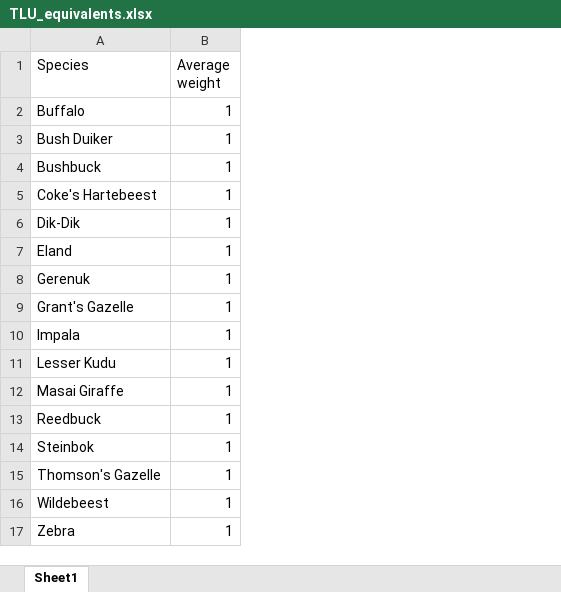
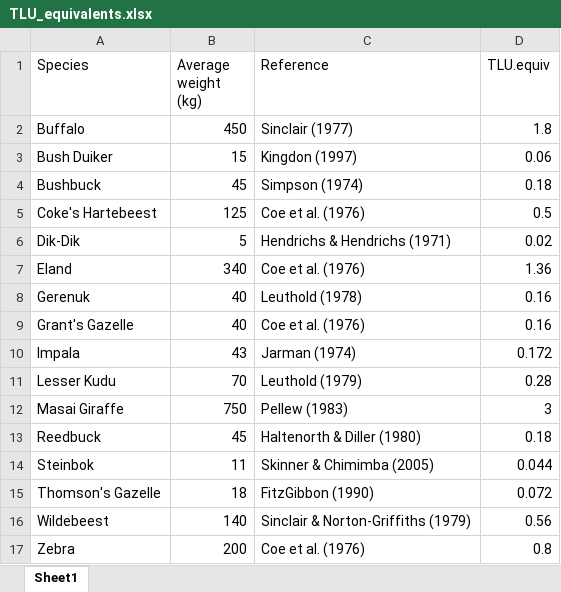
Before and after one commit to James-Hawkins/Kapiti.soil.C.modelling, an Excel workbook: projects/KE_Kapiti_Eddy_July/data/TLU_equivalents.xlsx, sheet Sheet1, drawn as a sheet; values as stored, in another font and other column widths than the file's, no borders; removed rows and columns are numbered as before the commit, all else as after; the diff names each change by its address in the sheet, - before the commit and + after, or states it on an @@ line.

```diff
--- a/projects/KE_Kapiti_Eddy_July/data/TLU_equivalents.xlsx (sheet Sheet1)
+++ b/projects/KE_Kapiti_Eddy_July/data/TLU_equivalents.xlsx (sheet Sheet1)
-column B (Average weight), rows 2-17: all 1
+column B (Average weight (kg)), rows 2-17: 450 | 15 | 45 | 125 | 5 | 340 | 40 | 40 | 43 | 70 | 750 | 45 | 11 | 18 | 140 | 200
+column C (Reference), rows 2-17: Sinclair (1977) | Kingdon (1997) | Simpson (1974) | Coe et al. (1976) | Hendrichs & Hendrichs (1971) | Coe et al. (1976) | Leuthold (1978) | Coe et al. (1976) | Jarman (1974) | Leuthold (1979) | Pellew (1983) | Haltenorth & Diller (1980) | Skinner & Chimimba (2005) | FitzGibbon (1990) | Sinclair & Norton-Griffiths (1979) | Coe et al. (1976)
+column D (TLU.equiv), rows 2-17: 1.8 | 0.06 | 0.18 | 0.5 | 0.02 | 1.36 | 0.16 | 0.16 | 0.172 | 0.28 | 3 | 0.18 | 0.044 | 0.072 | 0.56 | 0.8
```
Also changed, not shown: projects/KE_Kapiti_Eddy_July/data/Kapiti_LDNDC_data_Master.xlsx, projects/KE_Kapiti_Eddy_July/data/Weighted_species_params_master.xlsm, 26 other files.
